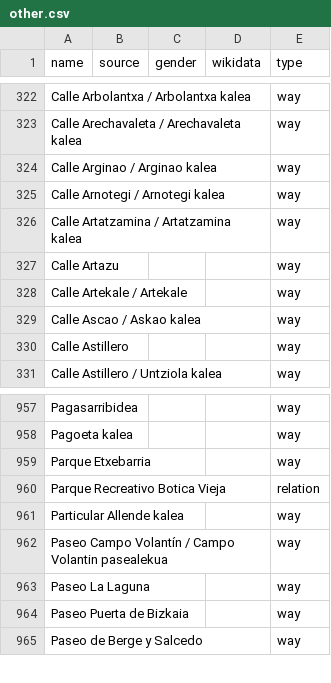
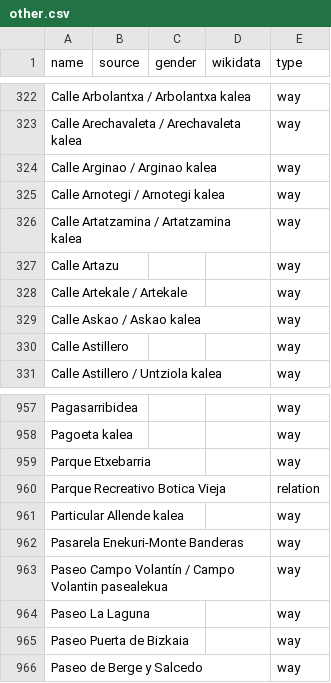
Before and after one commit to EqualStreetNames/equalstreetnames-bilbao, a CSV file: data/other.csv, drawn as a sheet; only a part is shown, gaps mark what is left out; the diff names each change by its address in the sheet, - before the commit and + after, or states it on an @@ line.

```diff
--- a/data/other.csv
+++ b/data/other.csv
-A329 (name): Calle Ascao / Askao kalea
+A329 (name): Calle Askao / Askao kalea
+row 962: Pasarela Enekuri-Monte Banderas |  |  |  | way
```
Also changed, not shown: data/gender.csv, 2 other files.
